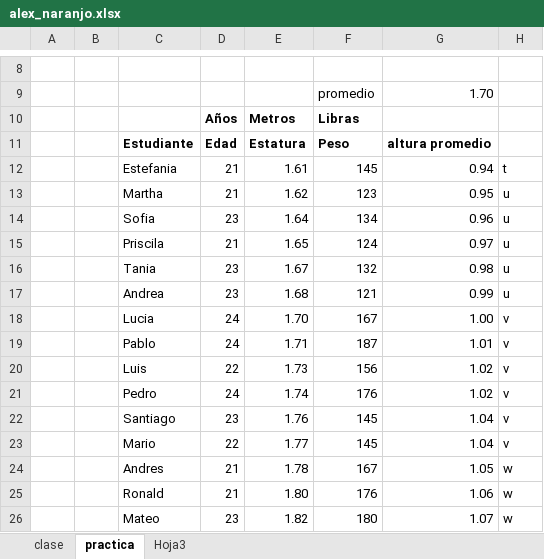
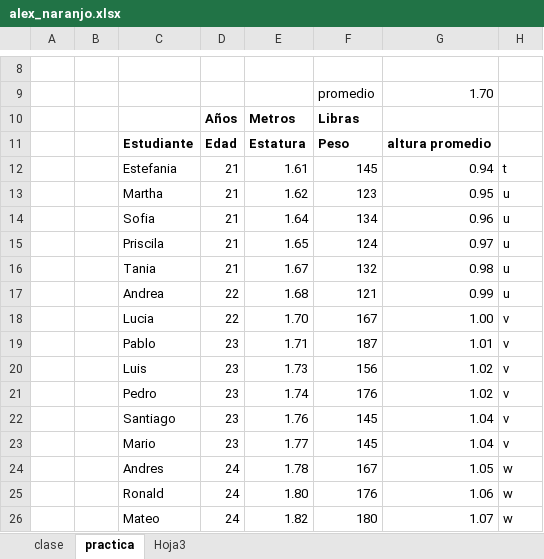
Before and after one commit to kleberloayzacastro/universidad, an Excel workbook: 2015-2016/clases/computacion_aplicada_2/clase_11/practicas/alex_naranjo.xlsx, sheet practica, drawn as a sheet; only a part is shown, gaps mark what is left out; values as stored, in another font and other column widths than the file's, no borders; charts and pictures not drawn; the diff names each change by its address in the sheet, - before the commit and + after, or states it on an @@ line.

Commit message:
se subio las pr practicas

```diff
--- a/2015-2016/clases/computacion_aplicada_2/clase_11/practicas/alex_naranjo.xlsx (sheet practica)
+++ b/2015-2016/clases/computacion_aplicada_2/clase_11/practicas/alex_naranjo.xlsx (sheet practica)
-D14: 23
+D14: 21
-D16: 23
+D16: 21
-D17: 23
+D17: 22
-D18: 24
+D18: 22
-D19: 24
+D19: 23
-D20: 22
+D20: 23
-D21: 24
+D21: 23
-D23: 22
+D23: 23
-D24:D25: 21
+D24:D25: 24
-D26: 23
+D26: 24
```
Also changed, not shown: charts or pictures, 20 other files.
